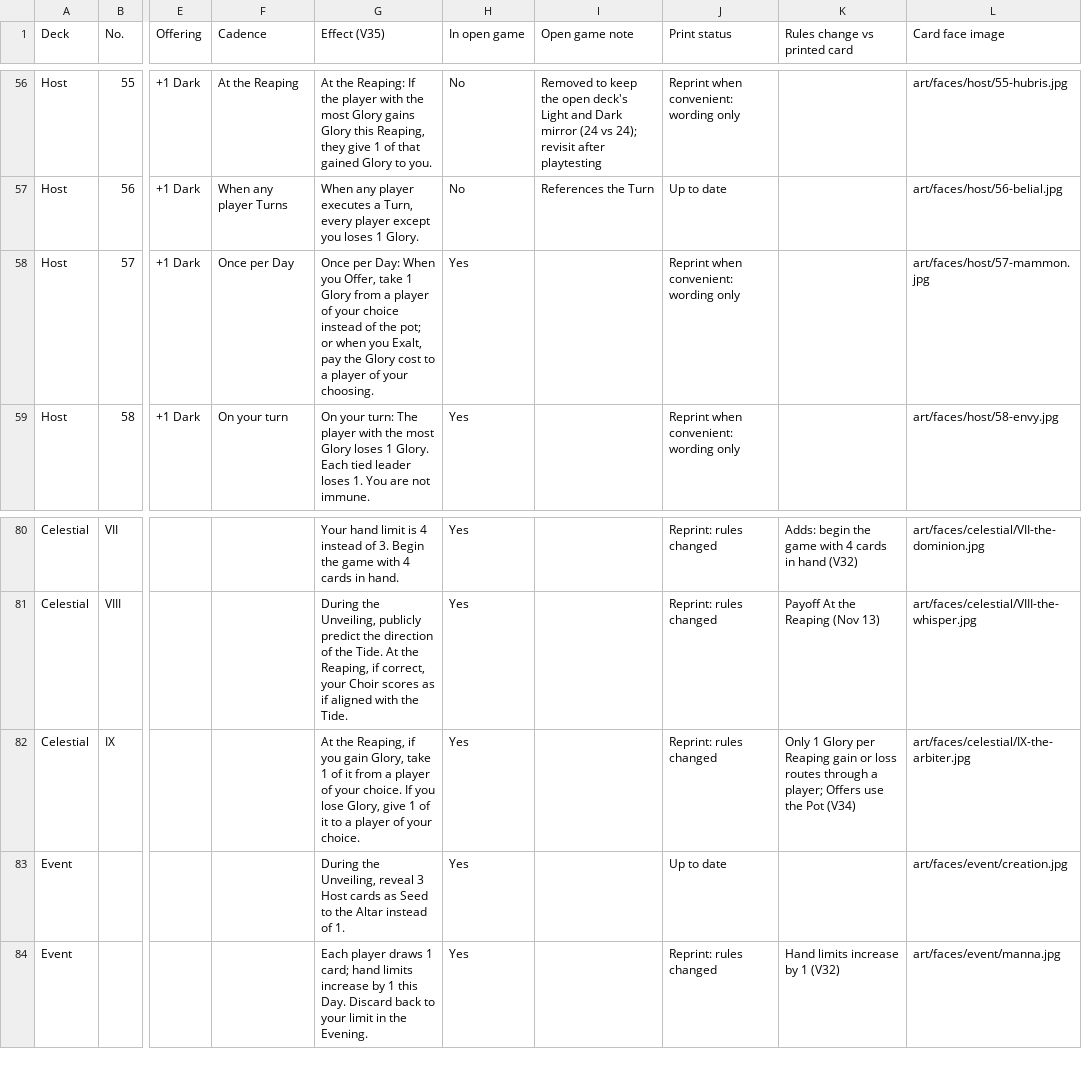
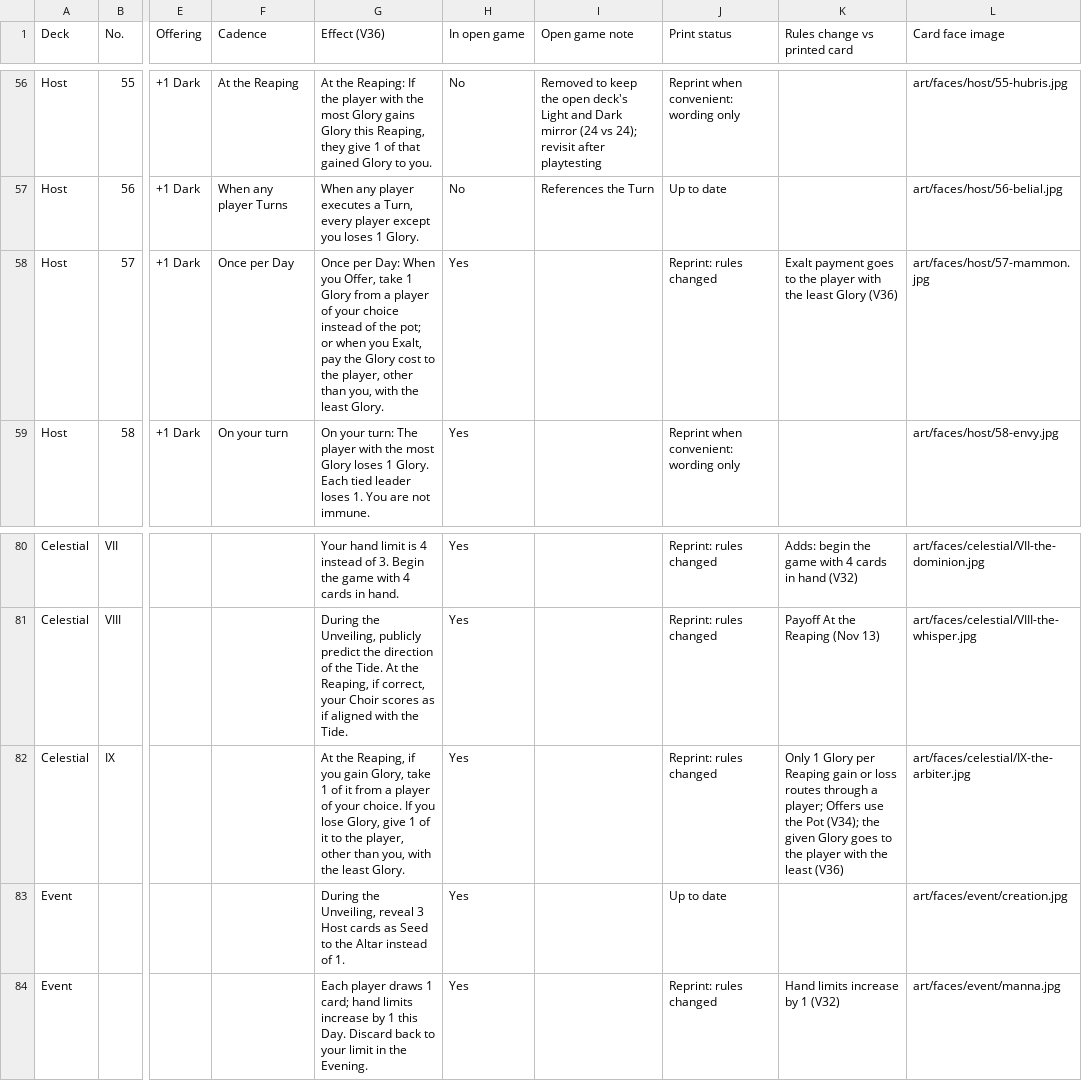
Before and after one commit to rdtrevino/the-divide, a CSV file: cards/cards.csv, drawn as a sheet; only a part is shown, gaps mark what is left out; the diff names each change by its address in the sheet, - before the commit and + after, or states it on an @@ line.

```diff
--- a/cards/cards.csv
+++ b/cards/cards.csv
-G1: Effect (V35)
+G1: Effect (V36)
-G58 (Effect (V36)): …cost to a player of your choosing.
+G58 (Effect (V36)): …cost to the player, other than you, with the least Glory.
-J58 (Print status): Reprint when convenient: wording only
+J58 (Print status): Reprint: rules changed
-K58 (Rules change vs printed card): (empty)
+K58 (Rules change vs printed card): Exalt payment goes to the player with the least Glory (V36)
-G82 (Effect (V36)): …it to a player of your choice.
+G82 (Effect (V36)): …it to the player, other than you, with the least Glory.
-K82 (Rules change vs printed card): …the Pot (V34)
+K82 (Rules change vs printed card): …the Pot (V34); the given Glory goes to the player with the least (V36)
```
Also changed, not shown: 20 other files.
